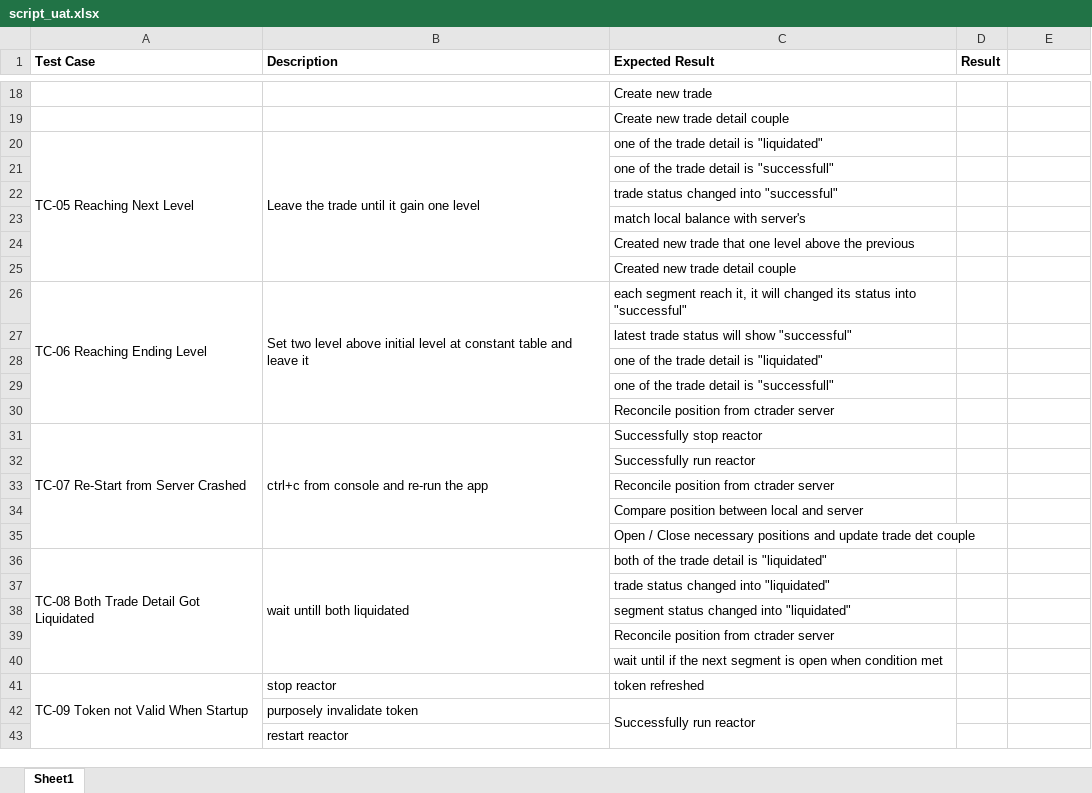
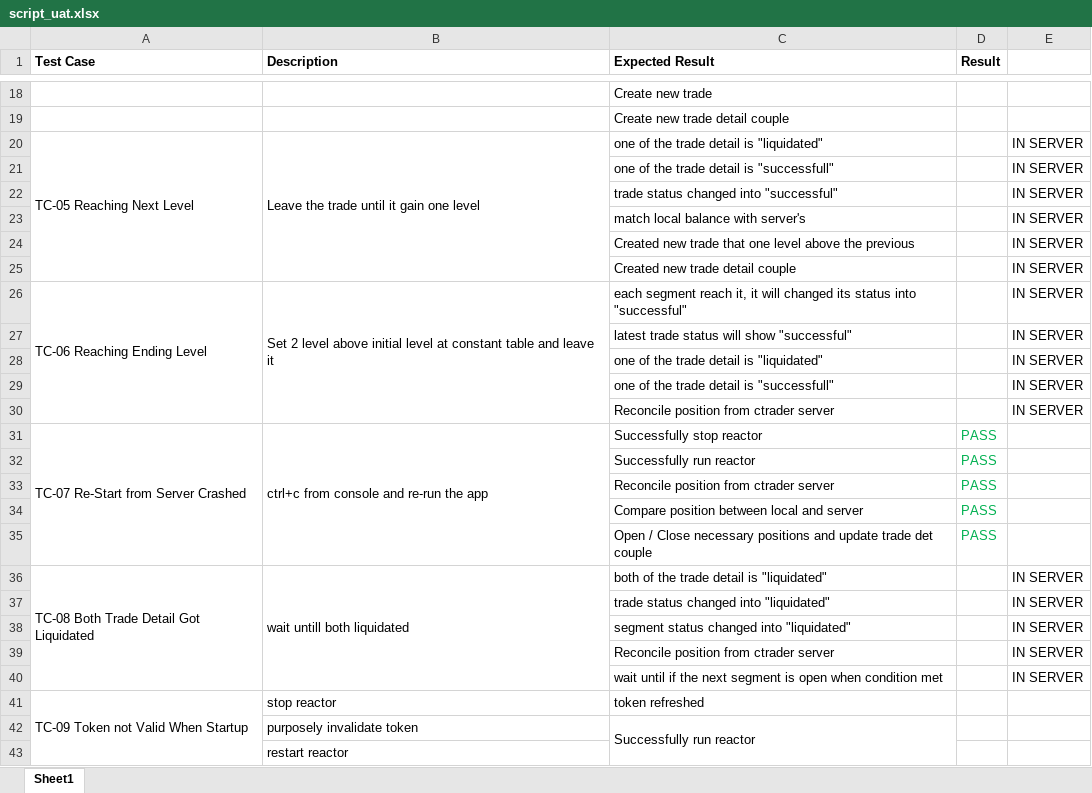
Before and after one commit to arifwicaksono2000/botapp-trader, an Excel workbook: script_uat.xlsx, sheet Sheet1, drawn as a sheet; only a part is shown, gaps mark what is left out; values as stored, in another font and other column widths than the file's, no borders; the diff covers the shown part only; the diff names each change by its address in the sheet, - before the commit and + after, or states it on an @@ line.

```diff
--- a/script_uat.xlsx (sheet Sheet1)
+++ b/script_uat.xlsx (sheet Sheet1)
-E20:E30: (empty)
+E20:E30: IN SERVER
-B26 (Description): Set two level above…
+B26 (Description): Set 2 level above…
-D31:D35 (Result): (empty)
+D31:D35 (Result): PASS
-E36:E40: (empty)
+E36:E40: IN SERVER
```
Also changed, not shown: 6 edited cells and cell formats elsewhere in this sheet, 3 other files.
